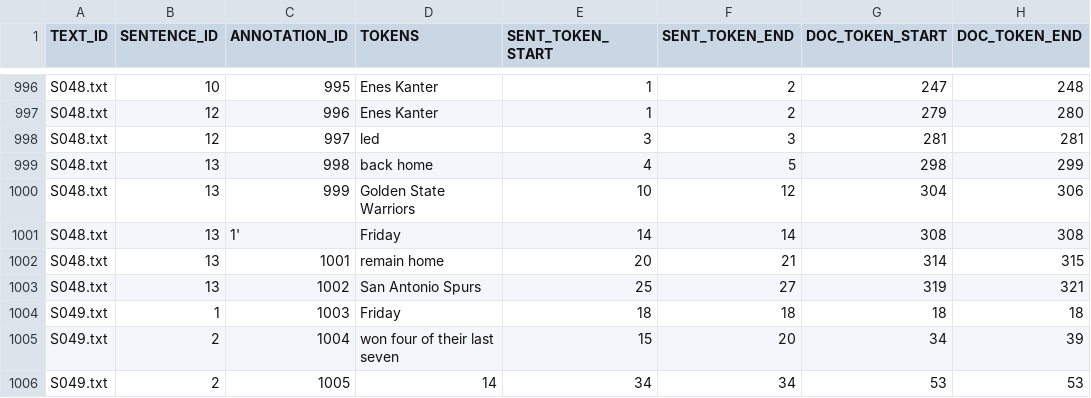
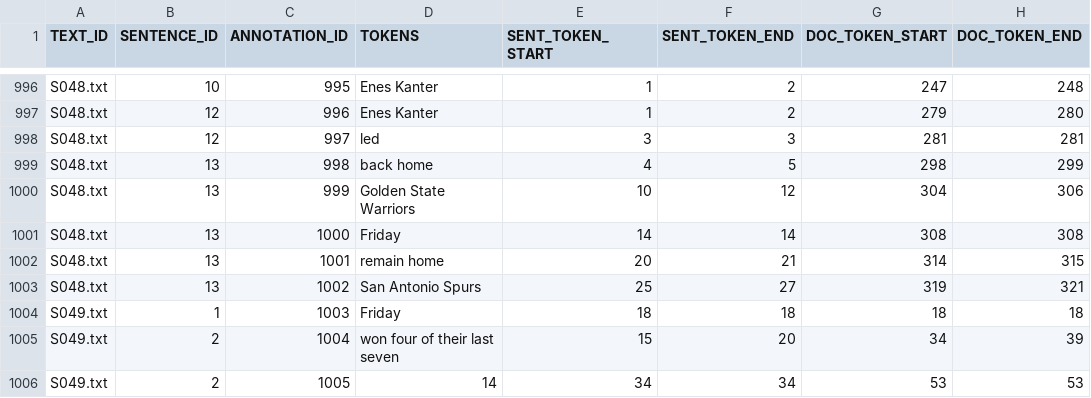
Before and after one commit to ehudreiter/accuracySharedTask, a CSV file: gsml.csv, drawn as a sheet; only a part is shown, gaps mark what is left out; the diff names each change by its address in the sheet, - before the commit and + after, or states it on an @@ line.

Commit message:
Added evaluate.py script, fixed a line in gsml.csv where the 1000th annotation had a malformed ID.  Added an example submission to demonstrate evaluate.py

```diff
--- a/gsml.csv
+++ b/gsml.csv
-C1001 (ANNOTATION_ID): 1'
+C1001 (ANNOTATION_ID): 1000
```
Also changed, not shown: 3 other files.
